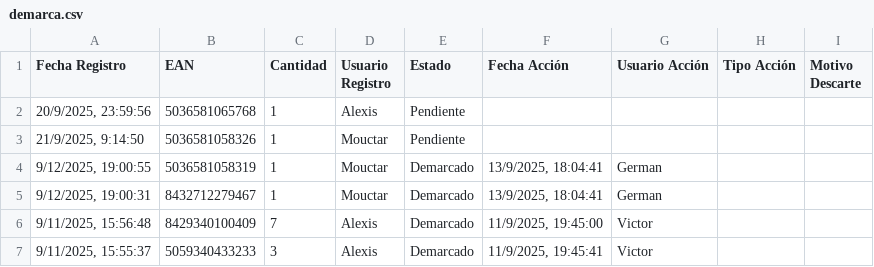
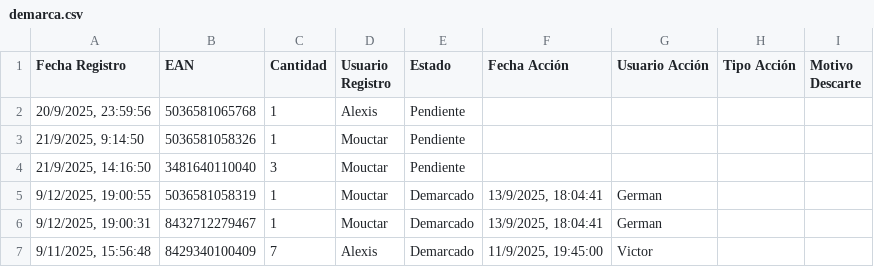
Before and after one commit to alexiscamero/buscador_ceramica, a CSV file: data/demarca.csv, drawn as a sheet; only a part is shown; the shorter side is filled out with more unchanged rows.

Commit message:
Actualización automática - Mouctar - 21/9/2025, 14:16:53

```diff
--- a/data/demarca.csv
+++ b/data/demarca.csv
@@ -3,2 +3,3 @@ Fecha Registro,EAN,Cantidad,Usuario Registro,Estado,Fecha Acción,Usuario Acció
 "21/9/2025, 9:14:50","5036581058326","1","Mouctar","Pendiente","","","",""
+"21/9/2025, 14:16:50","3481640110040","3","Mouctar","Pendiente","","","",""
 "9/12/2025, 19:00:55","5036581058319","1","Mouctar","Demarcado","13/9/2025, 18:04:41","German","",""
```
